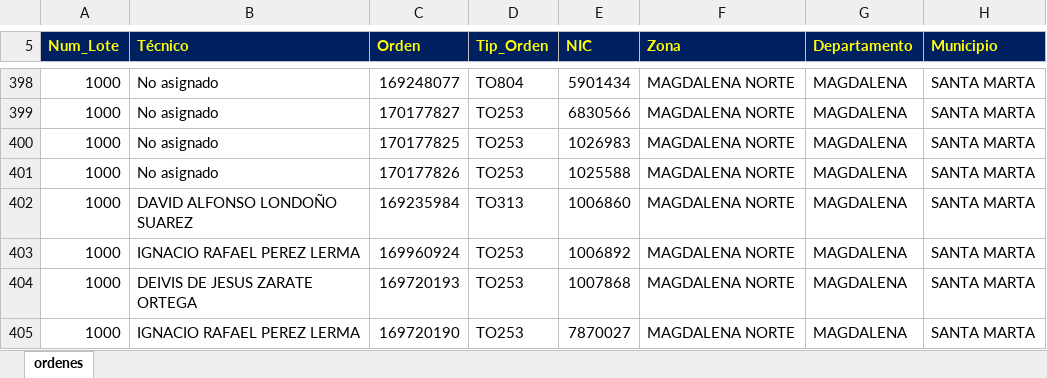
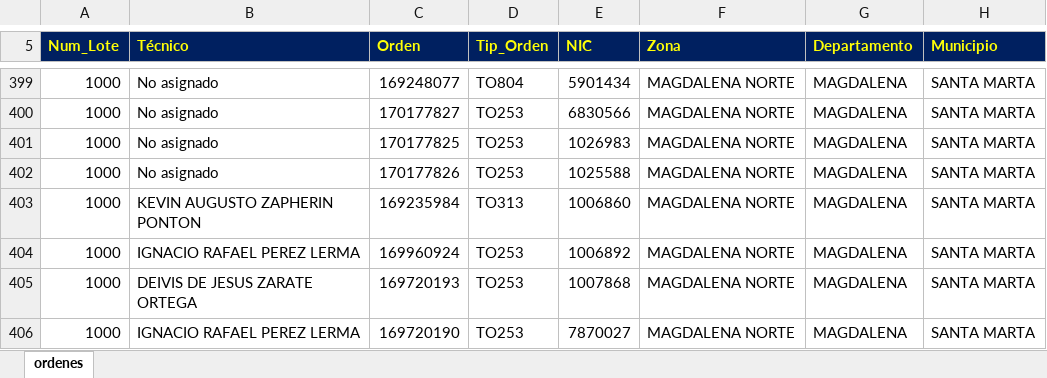
Before and after one commit to vikano27-debug/Dashboard_ING_VOA, an Excel workbook: siprem_latest.xlsx, sheet ordenes, drawn as a sheet; only a part is shown, gaps mark what is left out; values as stored, in another font and other column widths than the file's, no borders; addresses are those after the commit; the diff covers the shown part only; the diff names each change by its address in the sheet, - before the commit and + after, or states it on an @@ line.

Commit message:
Actualizacion automatica SIPREM y Casuistica

```diff
--- a/siprem_latest.xlsx (sheet ordenes)
+++ b/siprem_latest.xlsx (sheet ordenes)
-B403 (Técnico): DAVID ALFONSO LONDOÑO SUAREZ
+B403 (Técnico): KEVIN AUGUSTO ZAPHERIN PONTON
```
Also changed, not shown: 1 added row and 16 edited cells elsewhere in this sheet.
